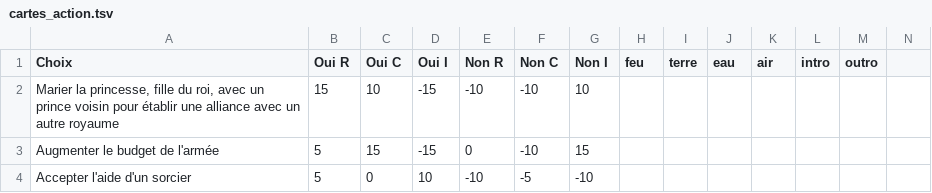
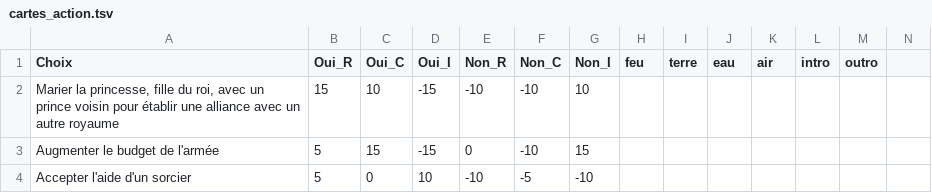
Before and after one commit to Cledins/defensio, a TSV file: static/cartes_action.tsv, drawn as a sheet; only a part is shown.

```diff
--- a/static/cartes_action.tsv
+++ b/static/cartes_action.tsv
@@ -1,2 +1,2 @@
-Choix	Oui R	Oui C	Oui I 	Non R	Non C 	Non I 	feu	terre	eau	air	intro	outro	
+Choix	Oui_R	Oui_C	Oui_I 	Non_R	Non_C 	Non_I 	feu	terre	eau	air	intro	outro	
 Marier la princesse, fille du roi, avec un prince voisin pour établir une alliance avec un autre royaume 	15	10	-15	-10	-10	10							
```
Also changed, not shown: 3 other files.
